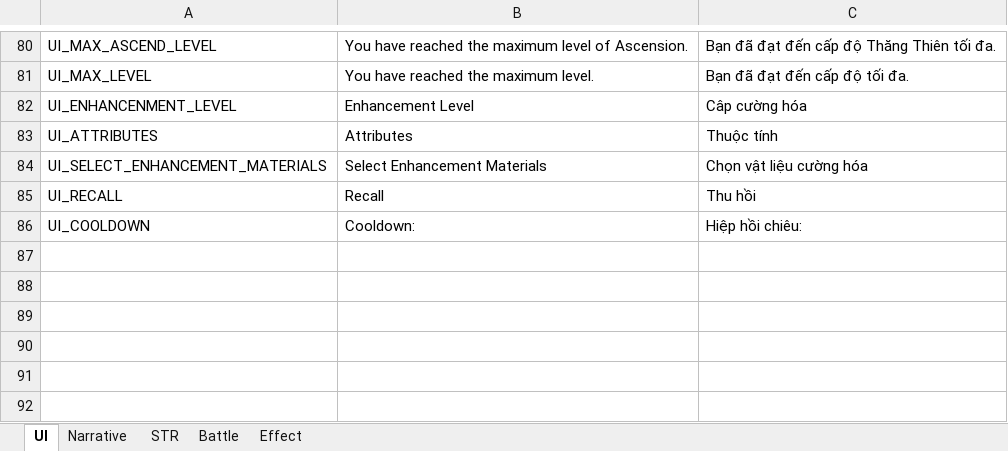
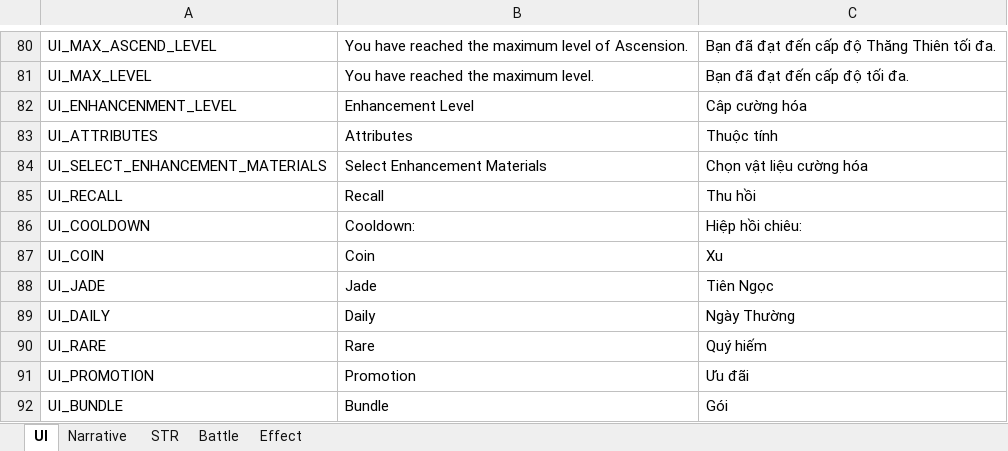
Before and after one commit to NhacPhi/MyTemplate, an Excel workbook: Tool/data/Localizations.xlsx, sheet UI, drawn as a sheet; only a part is shown, gaps mark what is left out; values as stored, in another font and other column widths than the file's, no borders; the diff names each change by its address in the sheet, - before the commit and + after, or states it on an @@ line.

```diff
--- a/Tool/data/Localizations.xlsx (sheet UI)
+++ b/Tool/data/Localizations.xlsx (sheet UI)
+row 87: UI_COIN | Coin | Xu
+row 88: UI_JADE | Jade | Tiên Ngọc
+row 89: UI_DAILY | Daily | Ngày Thường
+row 90: UI_RARE | Rare | Quý hiếm
+row 91: UI_PROMOTION | Promotion | Ưu đãi
+row 92: UI_BUNDLE | Bundle | Gói
```
Also changed, not shown: sheet STR, Tool/data/GameConfig.xlsx, 51 other files.
